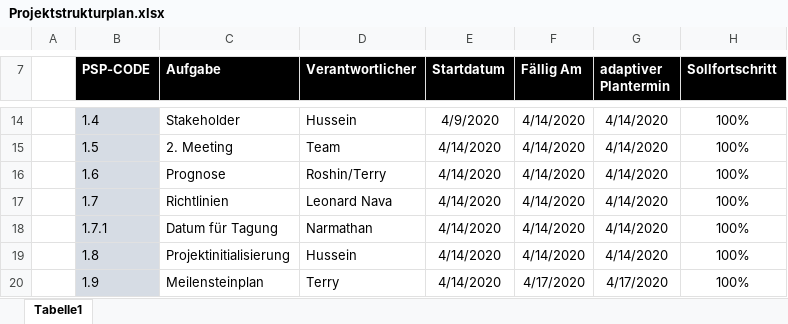
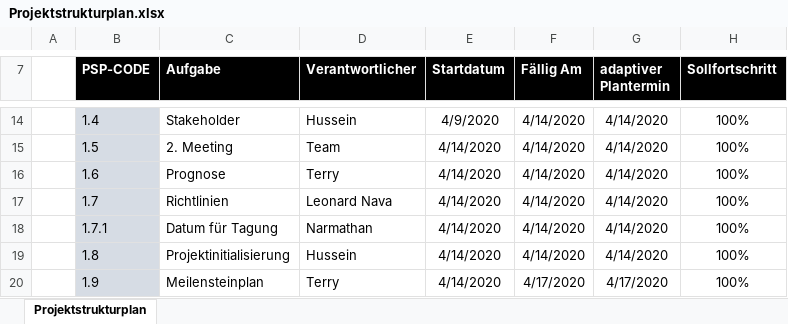
Before and after one commit to HusseinFarzi/Nachhatigkeitstagung, an Excel workbook: 06_Projektstrukturplan/Projektstrukturplan.xlsx, sheet Projektstrukturplan, drawn as a sheet; only a part is shown, gaps mark what is left out; values as stored, in another font and other column widths than the file's, no borders; conditional formats not drawn; the diff names each change by its address in the sheet, - before the commit and + after, or states it on an @@ line.

Commit message:
- Arbeitspaketbeschrieb Catering erstellen (nicht vollständig) - Offerte Unterkunft fertig erstellt - Offerten Catering verschickt - Projektstrukturplan angepasst

```diff
--- a/06_Projektstrukturplan/Projektstrukturplan.xlsx (sheet Projektstrukturplan)
+++ b/06_Projektstrukturplan/Projektstrukturplan.xlsx (sheet Projektstrukturplan)
-sheet tab: Tabelle1
+sheet tab: Projektstrukturplan
-D16 (Verantwortlicher): Roshin/Terry
+D16 (Verantwortlicher): Terry
```
Also changed, not shown: 12 other files.
